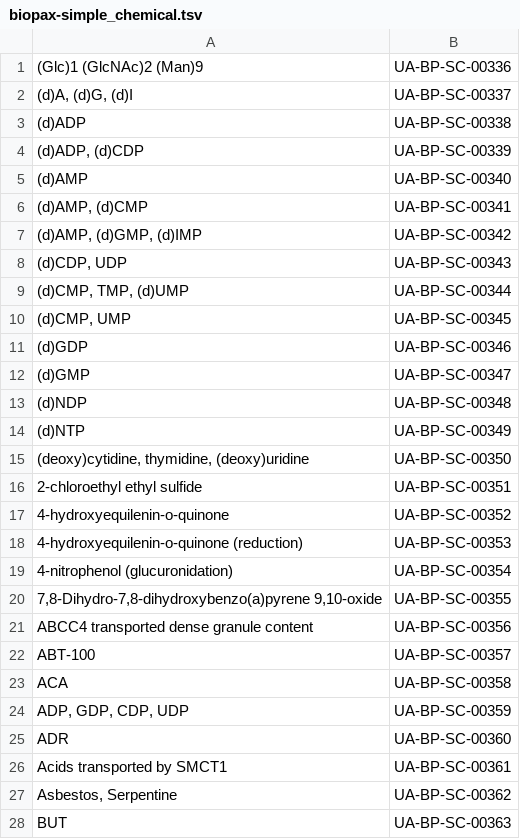
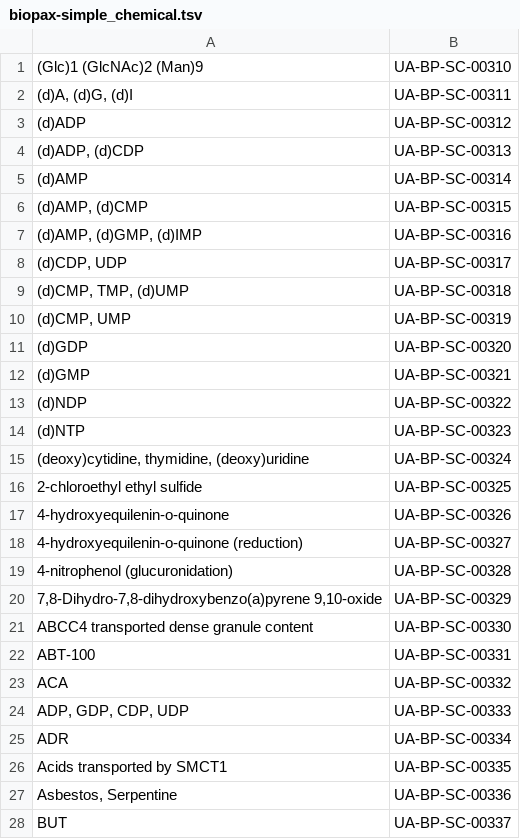
Before and after one commit to clulab/reach, a TSV file: src/main/resources/edu/arizona/sista/odin/domains/bigmechanism/summer2015/kb/biopax-simple_chemical.tsv, drawn as a sheet; only a part is shown; the diff covers the shown part only.

```diff
--- a/src/main/resources/edu/arizona/sista/odin/domains/bigmechanism/summer2015/kb/biopax-simple_chemical.tsv
+++ b/src/main/resources/edu/arizona/sista/odin/domains/bigmechanism/summer2015/kb/biopax-simple_chemical.tsv
@@ -1,28 +1,28 @@
-(Glc)1 (GlcNAc)2 (Man)9	UA-BP-SC-00336
-(d)A, (d)G, (d)I	UA-BP-SC-00337
-(d)ADP	UA-BP-SC-00338
-(d)ADP, (d)CDP	UA-BP-SC-00339
-(d)AMP	UA-BP-SC-00340
-(d)AMP, (d)CMP	UA-BP-SC-00341
-(d)AMP, (d)GMP, (d)IMP	UA-BP-SC-00342
-(d)CDP, UDP	UA-BP-SC-00343
-(d)CMP, TMP, (d)UMP	UA-BP-SC-00344
-(d)CMP, UMP	UA-BP-SC-00345
-(d)GDP	UA-BP-SC-00346
-(d)GMP	UA-BP-SC-00347
-(d)NDP	UA-BP-SC-00348
-(d)NTP	UA-BP-SC-00349
-(deoxy)cytidine, thymidine, (deoxy)uridine	UA-BP-SC-00350
-2-chloroethyl ethyl sulfide	UA-BP-SC-00351
-4-hydroxyequilenin-o-quinone	UA-BP-SC-00352
-4-hydroxyequilenin-o-quinone (reduction)	UA-BP-SC-00353
-4-nitrophenol (glucuronidation)	UA-BP-SC-00354
-7,8-Dihydro-7,8-dihydroxybenzo(a)pyrene 9,10-oxide	UA-BP-SC-00355
-ABCC4 transported dense granule content	UA-BP-SC-00356
-ABT-100	UA-BP-SC-00357
-ACA	UA-BP-SC-00358
-ADP, GDP, CDP, UDP	UA-BP-SC-00359
-ADR	UA-BP-SC-00360
-Acids transported by SMCT1	UA-BP-SC-00361
-Asbestos, Serpentine	UA-BP-SC-00362
-BUT	UA-BP-SC-00363
+(Glc)1 (GlcNAc)2 (Man)9	UA-BP-SC-00310
+(d)A, (d)G, (d)I	UA-BP-SC-00311
+(d)ADP	UA-BP-SC-00312
+(d)ADP, (d)CDP	UA-BP-SC-00313
+(d)AMP	UA-BP-SC-00314
+(d)AMP, (d)CMP	UA-BP-SC-00315
+(d)AMP, (d)GMP, (d)IMP	UA-BP-SC-00316
+(d)CDP, UDP	UA-BP-SC-00317
+(d)CMP, TMP, (d)UMP	UA-BP-SC-00318
+(d)CMP, UMP	UA-BP-SC-00319
+(d)GDP	UA-BP-SC-00320
+(d)GMP	UA-BP-SC-00321
+(d)NDP	UA-BP-SC-00322
+(d)NTP	UA-BP-SC-00323
+(deoxy)cytidine, thymidine, (deoxy)uridine	UA-BP-SC-00324
+2-chloroethyl ethyl sulfide	UA-BP-SC-00325
+4-hydroxyequilenin-o-quinone	UA-BP-SC-00326
+4-hydroxyequilenin-o-quinone (reduction)	UA-BP-SC-00327
+4-nitrophenol (glucuronidation)	UA-BP-SC-00328
+7,8-Dihydro-7,8-dihydroxybenzo(a)pyrene 9,10-oxide	UA-BP-SC-00329
+ABCC4 transported dense granule content	UA-BP-SC-00330
+ABT-100	UA-BP-SC-00331
+ACA	UA-BP-SC-00332
+ADP, GDP, CDP, UDP	UA-BP-SC-00333
+ADR	UA-BP-SC-00334
+Acids transported by SMCT1	UA-BP-SC-00335
+Asbestos, Serpentine	UA-BP-SC-00336
+BUT	UA-BP-SC-00337
```
Also changed, not shown: 65 edited cells elsewhere in this file, src/main/resources/edu/arizona/sista/odin/domains/bigmechanism/summer2015/kb/biopax-gene_or_gene_product.tsv, 1 other file.
